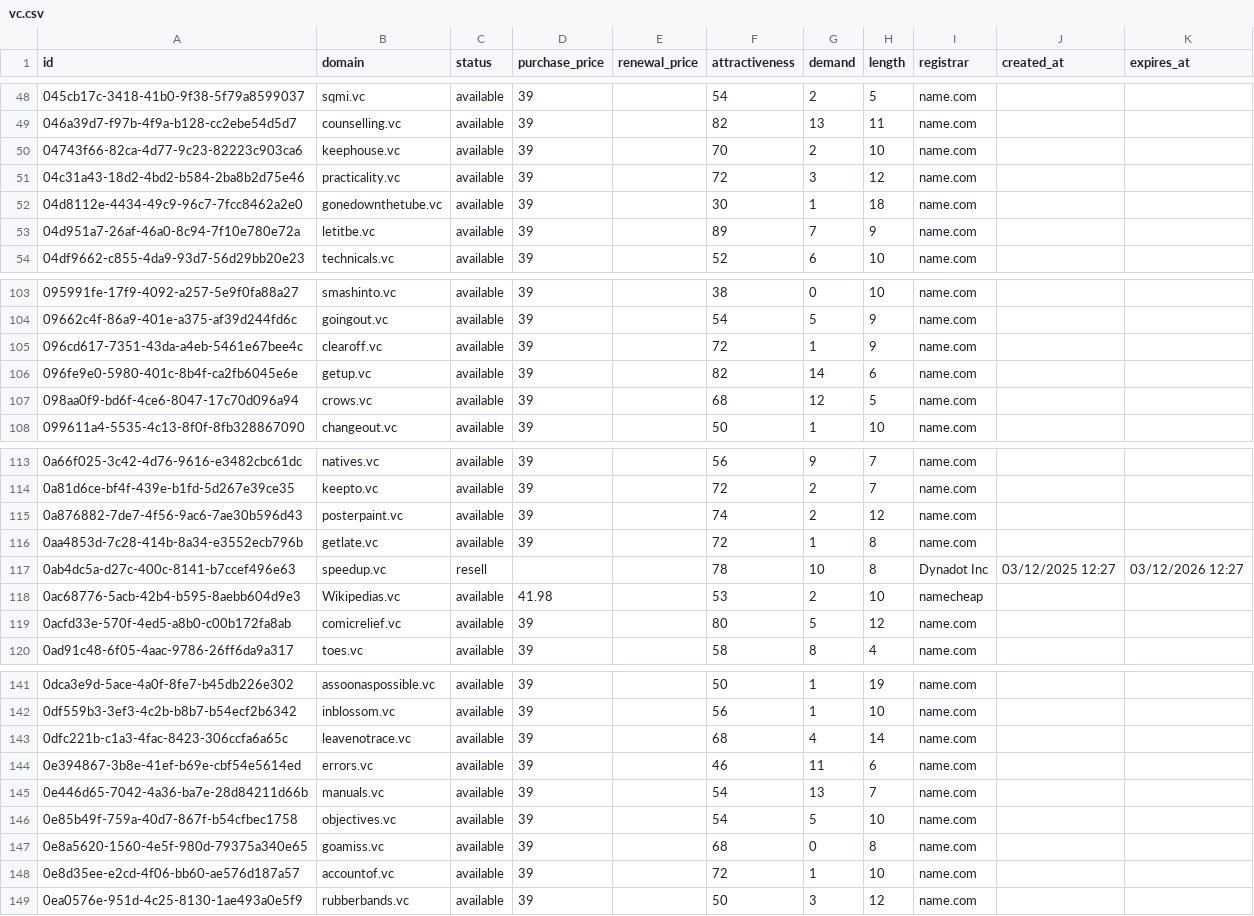
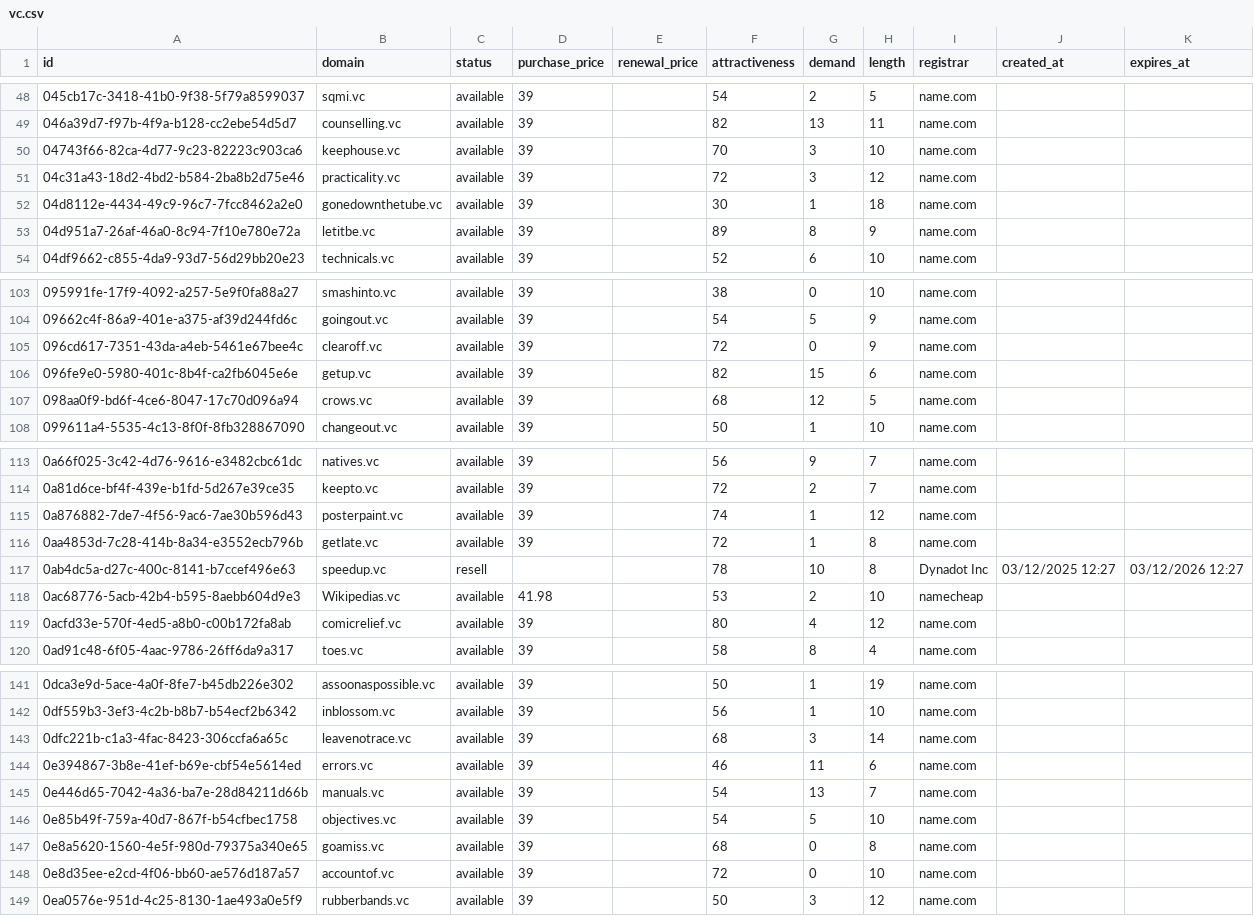
Before and after one commit to UniqueDomains/vc-oneword-domains, a CSV file: vc.csv, drawn as a sheet; only a part is shown, gaps mark what is left out; the diff covers the shown part only.

```diff
--- a/vc.csv
+++ b/vc.csv
@@ -49,6 +49,6 @@ id,domain,status,purchase_price,renewal_price,attractiveness,demand,length,regis
 046a39d7-f97b-4f9a-b128-cc2ebe54d5d7,counselling.vc,available,39,,82,13,11,name.com,,
-04743f66-82ca-4d77-9c23-82223c903ca6,keephouse.vc,available,39,,70,2,10,name.com,,
+04743f66-82ca-4d77-9c23-82223c903ca6,keephouse.vc,available,39,,70,3,10,name.com,,
 04c31a43-18d2-4bd2-b584-2ba8b2d75e46,practicality.vc,available,39,,72,3,12,name.com,,
 04d8112e-4434-49c9-96c7-7fcc8462a2e0,gonedownthetube.vc,available,39,,30,1,18,name.com,,
-04d951a7-26af-46a0-8c94-7f10e780e72a,letitbe.vc,available,39,,89,7,9,name.com,,
+04d951a7-26af-46a0-8c94-7f10e780e72a,letitbe.vc,available,39,,89,8,9,name.com,,
 04df9662-c855-4da9-93d7-56d29bb20e23,technicals.vc,available,39,,52,6,10,name.com,,
@@ -104,4 +104,4 @@ id,domain,status,purchase_price,renewal_price,attractiveness,demand,length,regis
 09662c4f-86a9-401e-a375-af39d244fd6c,goingout.vc,available,39,,54,5,9,name.com,,
-096cd617-7351-43da-a4eb-5461e67bee4c,clearoff.vc,available,39,,72,1,9,name.com,,
-096fe9e0-5980-401c-8b4f-ca2fb6045e6e,getup.vc,available,39,,82,14,6,name.com,,
+096cd617-7351-43da-a4eb-5461e67bee4c,clearoff.vc,available,39,,72,0,9,name.com,,
+096fe9e0-5980-401c-8b4f-ca2fb6045e6e,getup.vc,available,39,,82,15,6,name.com,,
 098aa0f9-bd6f-4ce6-8047-17c70d096a94,crows.vc,available,39,,68,12,5,name.com,,
@@ -114,3 +114,3 @@ id,domain,status,purchase_price,renewal_price,attractiveness,demand,length,regis
 0a81d6ce-bf4f-439e-b1fd-5d267e39ce35,keepto.vc,available,39,,72,2,7,name.com,,
-0a876882-7de7-4f56-9ac6-7ae30b596d43,posterpaint.vc,available,39,,74,2,12,name.com,,
+0a876882-7de7-4f56-9ac6-7ae30b596d43,posterpaint.vc,available,39,,74,1,12,name.com,,
 0aa4853d-7c28-414b-8a34-e3552ecb796b,getlate.vc,available,39,,72,1,8,name.com,,
@@ -118,3 +118,3 @@ id,domain,status,purchase_price,renewal_price,attractiveness,demand,length,regis
 0ac68776-5acb-42b4-b595-8aebb604d9e3,Wikipedias.vc,available,41.98,,53,2,10,namecheap,,
-0acfd33e-570f-4ed5-a8b0-c00b172fa8ab,comicrelief.vc,available,39,,80,5,12,name.com,,
+0acfd33e-570f-4ed5-a8b0-c00b172fa8ab,comicrelief.vc,available,39,,80,4,12,name.com,,
 0ad91c48-6f05-4aac-9786-26ff6da9a317,toes.vc,available,39,,58,8,4,name.com,,
@@ -142,3 +142,3 @@ id,domain,status,purchase_price,renewal_price,attractiveness,demand,length,regis
 0df559b3-3ef3-4c2b-b8b7-b54ecf2b6342,inblossom.vc,available,39,,56,1,10,name.com,,
-0dfc221b-c1a3-4fac-8423-306ccfa6a65c,leavenotrace.vc,available,39,,68,4,14,name.com,,
+0dfc221b-c1a3-4fac-8423-306ccfa6a65c,leavenotrace.vc,available,39,,68,3,14,name.com,,
 0e394867-3b8e-41ef-b69e-cbf54e5614ed,errors.vc,available,39,,46,11,6,name.com,,
@@ -147,3 +147,3 @@ id,domain,status,purchase_price,renewal_price,attractiveness,demand,length,regis
 0e8a5620-1560-4e5f-980d-79375a340e65,goamiss.vc,available,39,,68,0,8,name.com,,
-0e8d35ee-e2cd-4f06-bb60-ae576d187a57,accountof.vc,available,39,,72,1,10,name.com,,
+0e8d35ee-e2cd-4f06-bb60-ae576d187a57,accountof.vc,available,39,,72,0,10,name.com,,
 0ea0576e-951d-4c25-8130-1ae493a0e5f9,rubberbands.vc,available,39,,50,3,12,name.com,,
```
Also changed, not shown: 59 edited cells elsewhere in this file, 4 other files.
